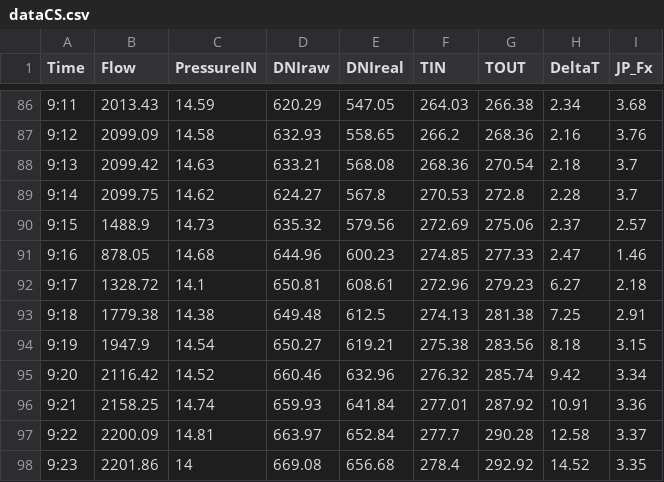
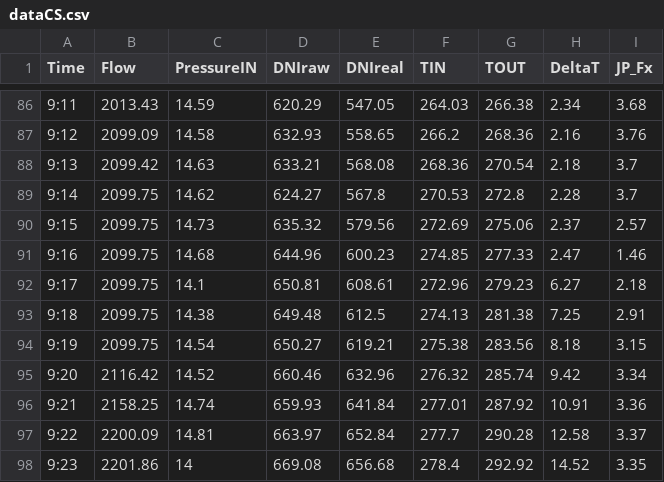
Before and after one commit to DaniOwnerShip/KerasModel, a CSV file: dataCS.csv, drawn as a sheet; only a part is shown, gaps mark what is left out.

```diff
--- a/dataCS.csv
+++ b/dataCS.csv
@@ -89,7 +89,7 @@ Time;Flow;PressureIN;DNIraw;DNIreal;TIN;TOUT;DeltaT;JP_Fx
 9:14;2099.75;14.62;624.27;567.8;270.53;272.8;2.28;3.7
-9:15;1488.9;14.73;635.32;579.56;272.69;275.06;2.37;2.57
-9:16;878.05;14.68;644.96;600.23;274.85;277.33;2.47;1.46
-9:17;1328.72;14.1;650.81;608.61;272.96;279.23;6.27;2.18
-9:18;1779.38;14.38;649.48;612.5;274.13;281.38;7.25;2.91
-9:19;1947.9;14.54;650.27;619.21;275.38;283.56;8.18;3.15
+9:15;2099.75;14.73;635.32;579.56;272.69;275.06;2.37;2.57
+9:16;2099.75;14.68;644.96;600.23;274.85;277.33;2.47;1.46
+9:17;2099.75;14.1;650.81;608.61;272.96;279.23;6.27;2.18
+9:18;2099.75;14.38;649.48;612.5;274.13;281.38;7.25;2.91
+9:19;2099.75;14.54;650.27;619.21;275.38;283.56;8.18;3.15
 9:20;2116.42;14.52;660.46;632.96;276.32;285.74;9.42;3.34
```
Also changed, not shown: 2 other files.
